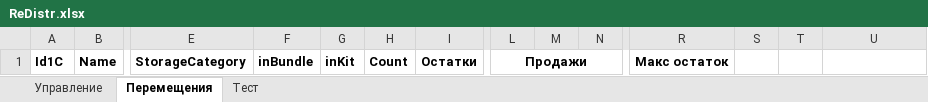
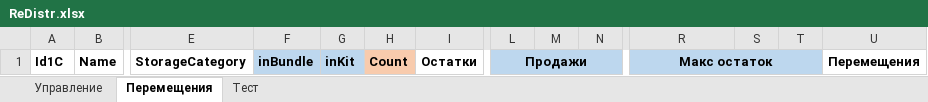
Before and after one commit to xiss/ReDistr, an Excel workbook: ReDistr/ReDistr.xlsx, sheet Перемещения, drawn as a sheet; only a part is shown, gaps mark what is left out; values as stored, in another font and other column widths than the file's, no borders; the diff names each change by its address in the sheet, - before the commit and + after, or states it on an @@ line.

```diff
--- a/ReDistr/ReDistr.xlsx (sheet Перемещения)
+++ b/ReDistr/ReDistr.xlsx (sheet Перемещения)
-F1:G1 fill: none
+F1:G1 fill: #BDD7EE
-H1 fill: none
+H1 fill: #F8CBAD
-L1:N1 fill: none
+L1:N1 fill: #BDD7EE
-R1:T1 fill: none
+R1:T1 fill: #BDD7EE
+R1:T1 merged
-U1: (empty)
+U1: Перемещения
```
Also changed, not shown: sheet Управление, charts or pictures, 8 other files.
